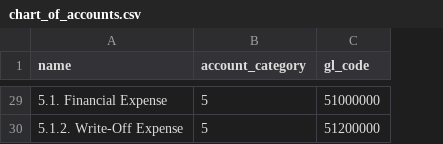
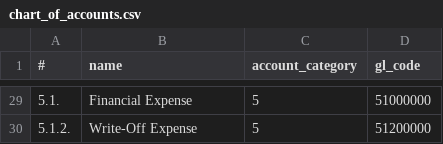
Before and after one commit to myugetsu/zazi-core-banking, a CSV file: chart_of_accounts.csv, drawn as a sheet; only a part is shown, gaps mark what is left out; addresses are those after the commit; the diff covers the shown part only; the diff names each change by its address in the sheet, - before the commit and + after, or states it on an @@ line.

```diff
--- a/chart_of_accounts.csv
+++ b/chart_of_accounts.csv
+column A (#), rows 29-30: 5.1. | 5.1.2.
-B29 (name): 5.1. Financial Expense
+B29 (name): Financial Expense
-B30 (name): 5.1.2. Write-Off Expense
+B30 (name): Write-Off Expense
```
Also changed, not shown: 27 edited cells elsewhere in this file.
